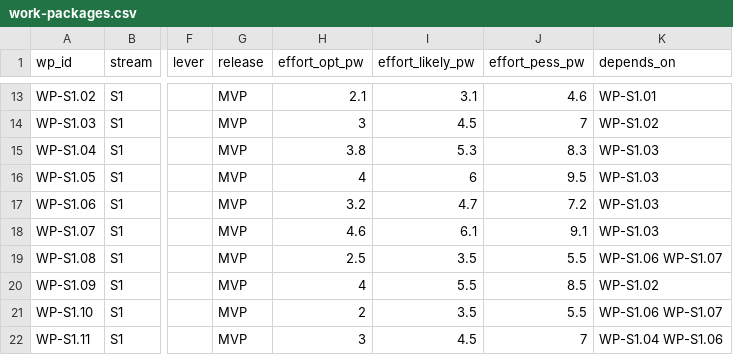
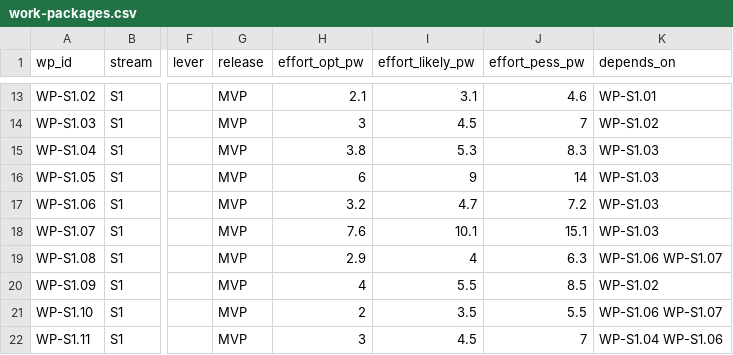
Before and after one commit to Ironkode787/ElektraWatt, a CSV file: docs/plan/work-packages.csv, drawn as a sheet; only a part is shown, gaps mark what is left out; the diff names each change by its address in the sheet, - before the commit and + after, or states it on an @@ line.

```diff
--- a/docs/plan/work-packages.csv
+++ b/docs/plan/work-packages.csv
-H16 (effort_opt_pw): 4
+H16 (effort_opt_pw): 6
-I16 (effort_likely_pw): 6
+I16 (effort_likely_pw): 9
-J16 (effort_pess_pw): 9.5
+J16 (effort_pess_pw): 14
-H18 (effort_opt_pw): 4.6
+H18 (effort_opt_pw): 7.6
-I18 (effort_likely_pw): 6.1
+I18 (effort_likely_pw): 10.1
-J18 (effort_pess_pw): 9.1
+J18 (effort_pess_pw): 15.1
-H19 (effort_opt_pw): 2.5
+H19 (effort_opt_pw): 2.9
-I19 (effort_likely_pw): 3.5
+I19 (effort_likely_pw): 4
-J19 (effort_pess_pw): 5.5
+J19 (effort_pess_pw): 6.3
```
Also changed, not shown: docs/plan/milestones.csv, docs/plan/wp-schedule.csv, 24 other files.
